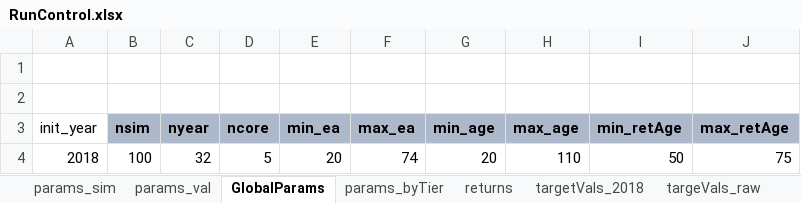
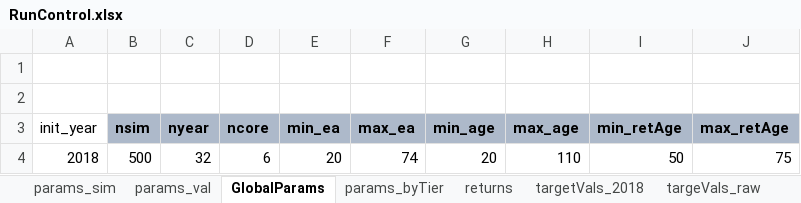
Before and after one commit to yimengyin16/model_CalPERS, an Excel workbook: model/RunControl.xlsx, sheet GlobalParams, drawn as a sheet; values as stored, in another font and other column widths than the file's, no borders; the diff names each change by its address in the sheet, - before the commit and + after, or states it on an @@ line.

```diff
--- a/model/RunControl.xlsx (sheet GlobalParams)
+++ b/model/RunControl.xlsx (sheet GlobalParams)
-B4 (nsim): 100
+B4 (nsim): 500
-D4 (ncore): 5
+D4 (ncore): 6
```
Also changed, not shown: sheet params_sim, sheet params_val, 5 other files.
